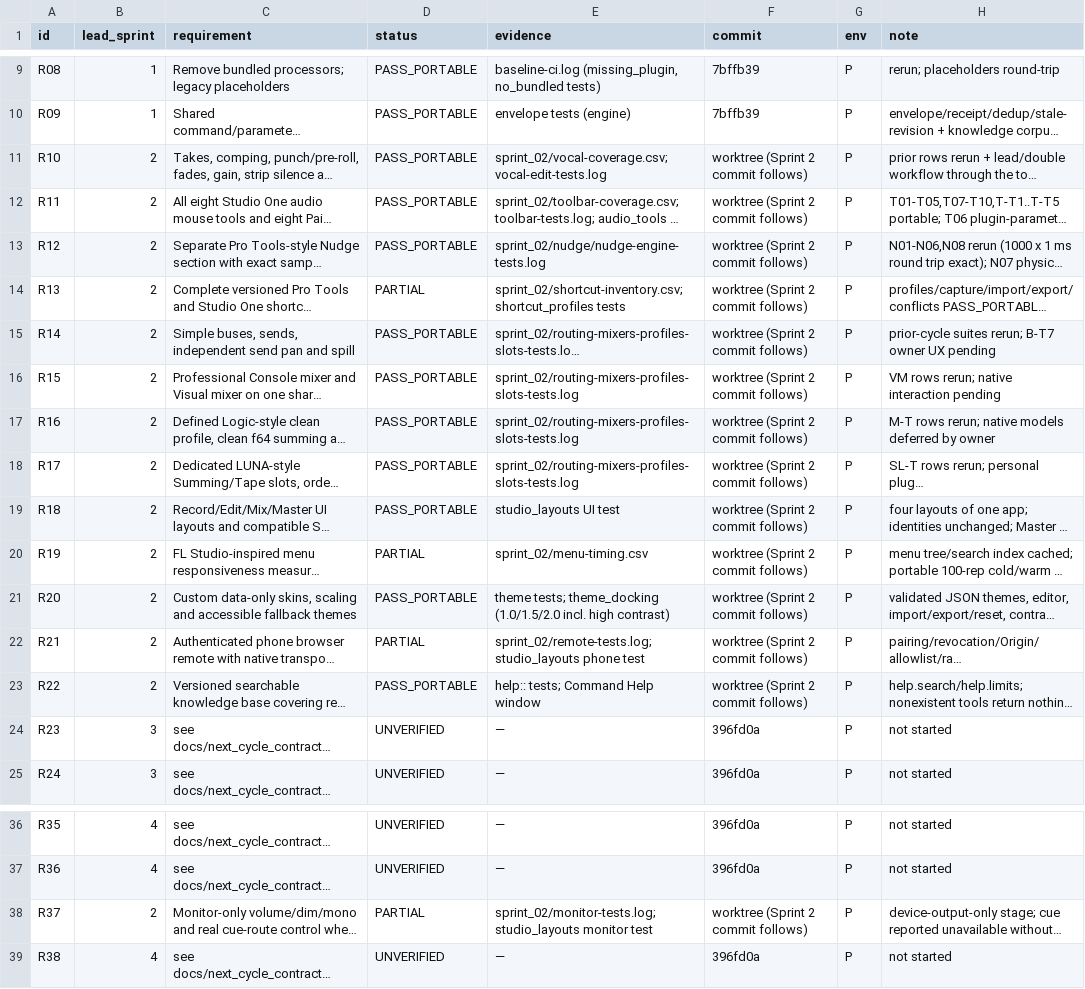
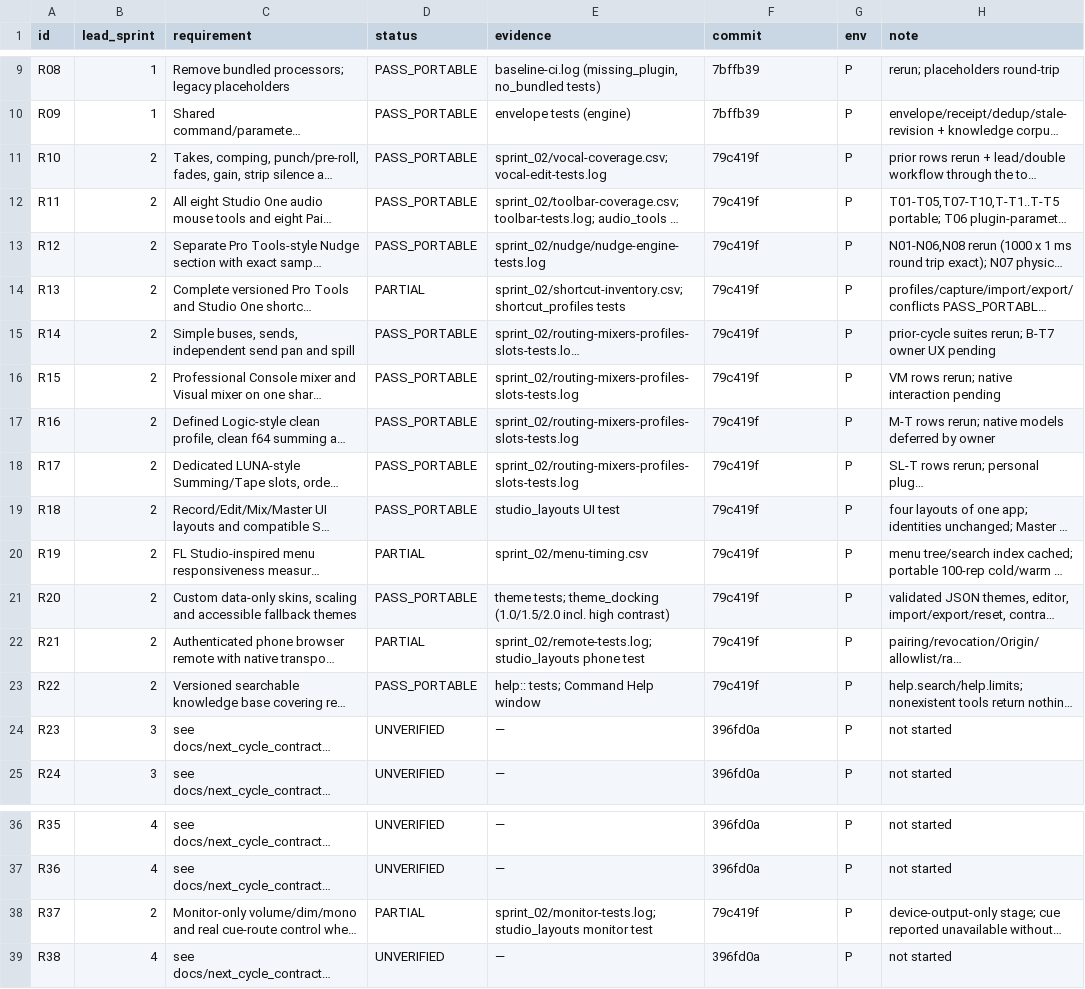
Before and after one commit to soundwave-machine-learning/SML-Pro-Tools, a CSV file: docs/next_cycle_execution/REQUIREMENT_STATUS.csv, drawn as a sheet; only a part is shown, gaps mark what is left out; long unchanged cells end in …; the diff names each change by its address in the sheet, - before the commit and + after, or states it on an @@ line.

```diff
--- a/docs/next_cycle_execution/REQUIREMENT_STATUS.csv
+++ b/docs/next_cycle_execution/REQUIREMENT_STATUS.csv
-F11:F23 (commit): worktree (Sprint 2 commit follows)
+F11:F23 (commit): 79c419f
-F38 (commit): worktree (Sprint 2 commit follows)
+F38 (commit): 79c419f
```
Also changed, not shown: 3 other files.
